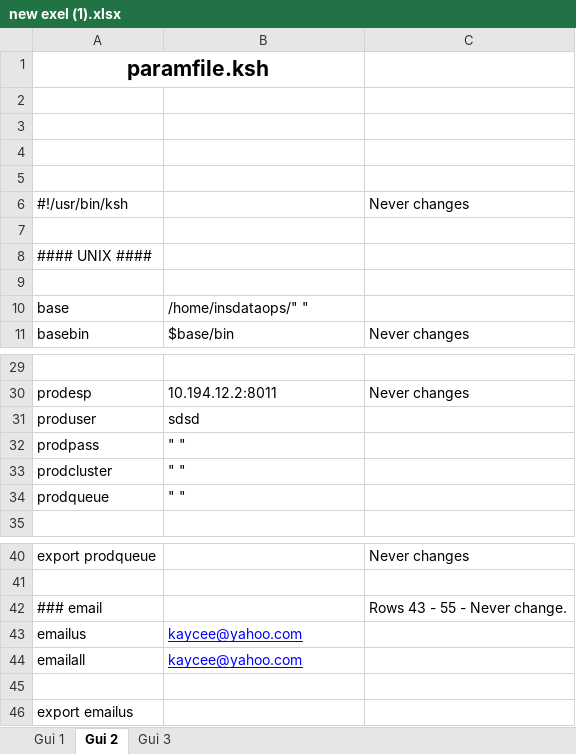
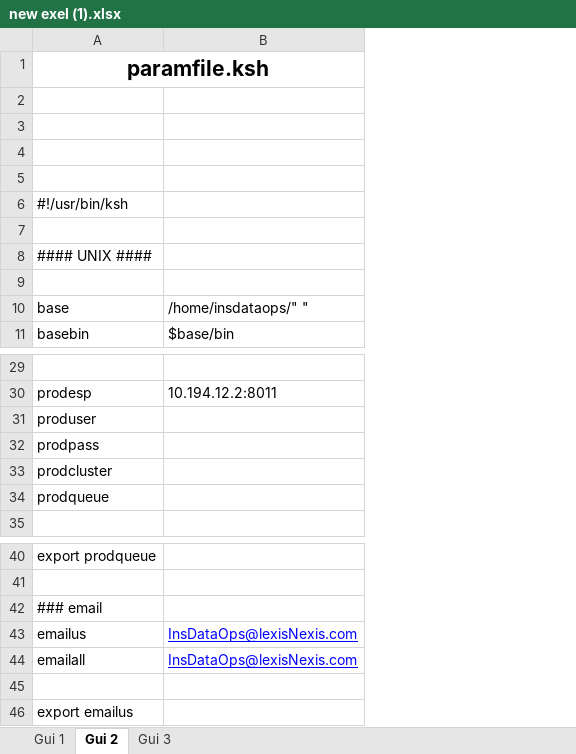
Before and after one commit to aoden/PythonGUI, an Excel workbook: new exel (1).xlsx, sheet Gui 2, drawn as a sheet; only a part is shown, gaps mark what is left out; values as stored, in another font and other column widths than the file's, no borders; the diff names each change by its address in the sheet, - before the commit and + after, or states it on an @@ line.

```diff
--- a/new exel (1).xlsx (sheet Gui 2)
+++ b/new exel (1).xlsx (sheet Gui 2)
@@ column C hidden, rows 6-11: Never changes |  |  |  |  | Never changes; row 30: Never changes; rows 40-42: Never changes |  | Rows 43 - 55 - Never change. @@
-B31: sdsd
+B31: (empty)
-B32:B34: " "
+B32:B34: (empty)
-B43:B44: kaycee@yahoo.com
+B43:B44: InsDataOps@lexisNexis.com
```
Also changed, not shown: sheet Gui 3, sheet Gui 1, 7 other files.
